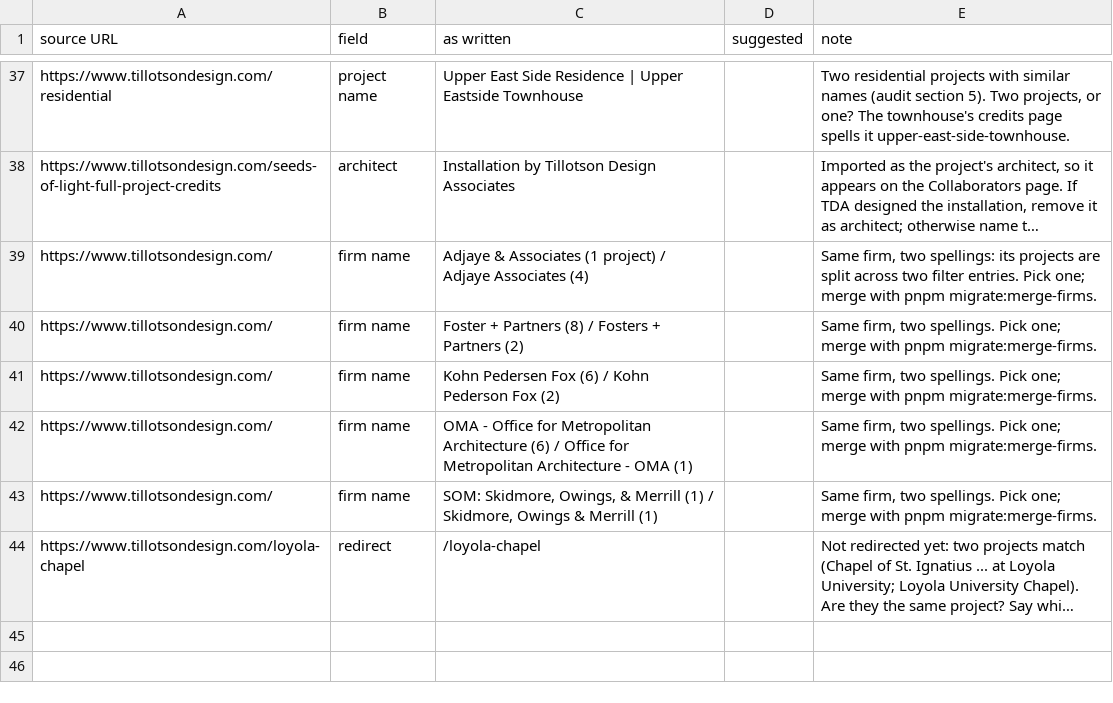
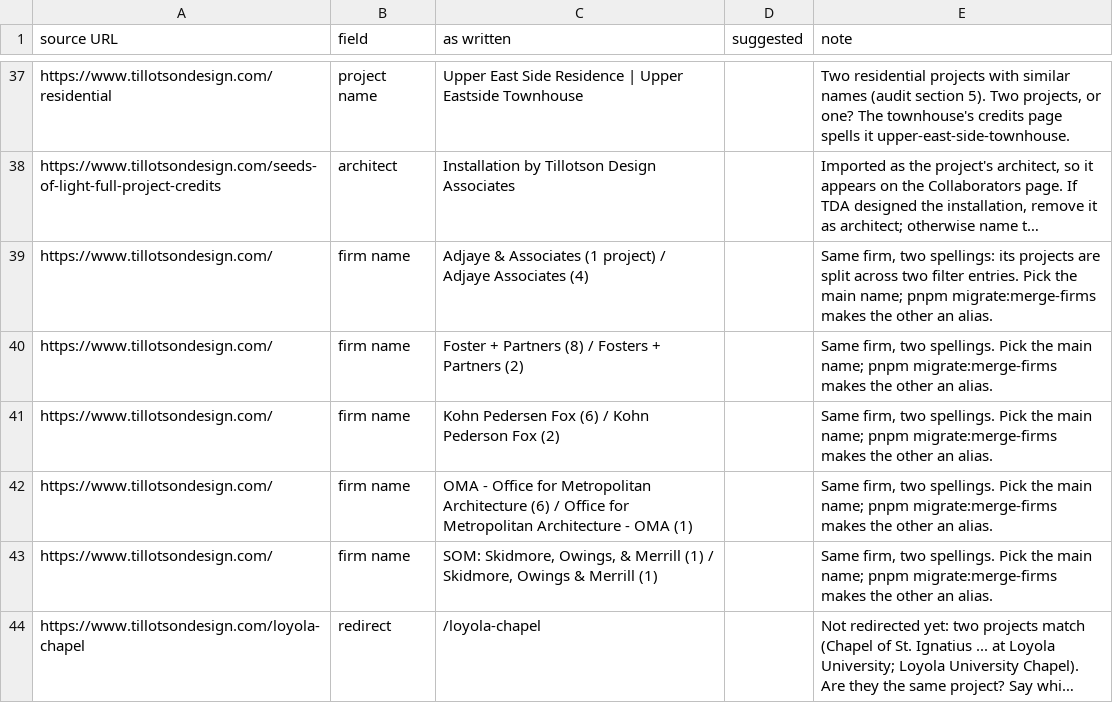
Before and after one commit to robertoe135/tda-website, a CSV file: scripts/migrate/review-notes.csv, drawn as a sheet; only a part is shown, gaps mark what is left out; long unchanged cells end in …; the diff names each change by its address in the sheet, - before the commit and + after, or states it on an @@ line.

```diff
--- a/scripts/migrate/review-notes.csv
+++ b/scripts/migrate/review-notes.csv
-E39 (note): …entries. Pick one; merge with pnpm migrate:merge-firms.
+E39 (note): …entries. Pick the main name; pnpm migrate:merge-firms makes the other an alias.
-E40:E43 (note): …spellings. Pick one; merge with pnpm migrate:merge-firms.
+E40:E43 (note): …spellings. Pick the main name; pnpm migrate:merge-firms makes the other an alias.
```
Also changed, not shown: scripts/migrate/review.csv, 12 other files.
